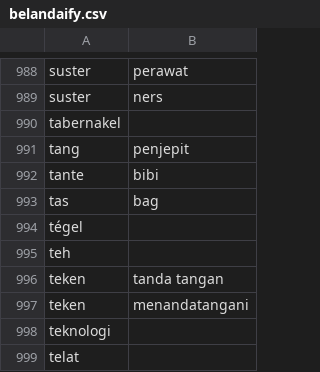
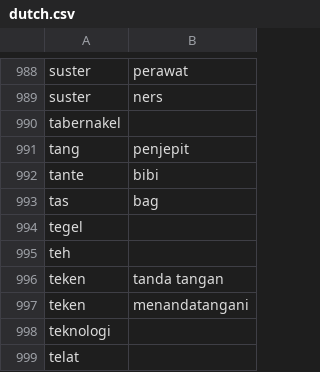
Before and after one commit to sayastershire/dialectify, a CSV file: data/dutch.csv (was belandaify.csv), drawn as a sheet; only a part is shown, gaps mark what is left out; the diff covers the shown part only.

```diff
--- a/belandaify.csv
+++ b/data/dutch.csv
@@ -993,3 +993,3 @@ tante|bibi
 tas|bag
-tégel|
+tegel|
 teh|
```
Also changed, not shown: 7 edited cells elsewhere in this file, 33 other files.
